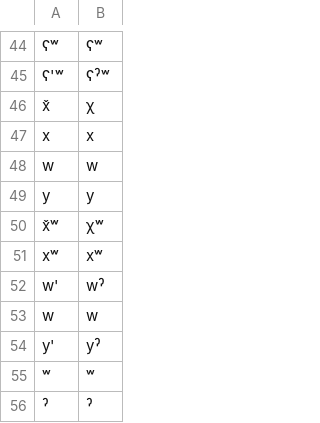
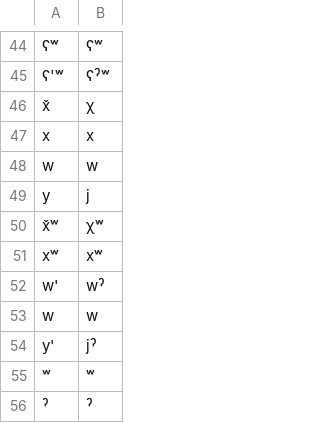
Before and after one commit to roedoejet/g2p, a CSV file: g2p/mappings/langs/oka/oka_to_ipa.csv, drawn as a sheet; only a part is shown, gaps mark what is left out.

```diff
--- a/g2p/mappings/langs/oka/oka_to_ipa.csv
+++ b/g2p/mappings/langs/oka/oka_to_ipa.csv
@@ -48,3 +48,3 @@ x,x,,
 w,w,,
-y,y,,
+y,j,,
 x̌ʷ,χʷ,,
@@ -53,3 +53,3 @@ w',wˀ,,
 w,w,,
-y',yˀ,,
+y',jˀ,,
 ʷ,ʷ,,
```
Also changed, not shown: 1 other file.
